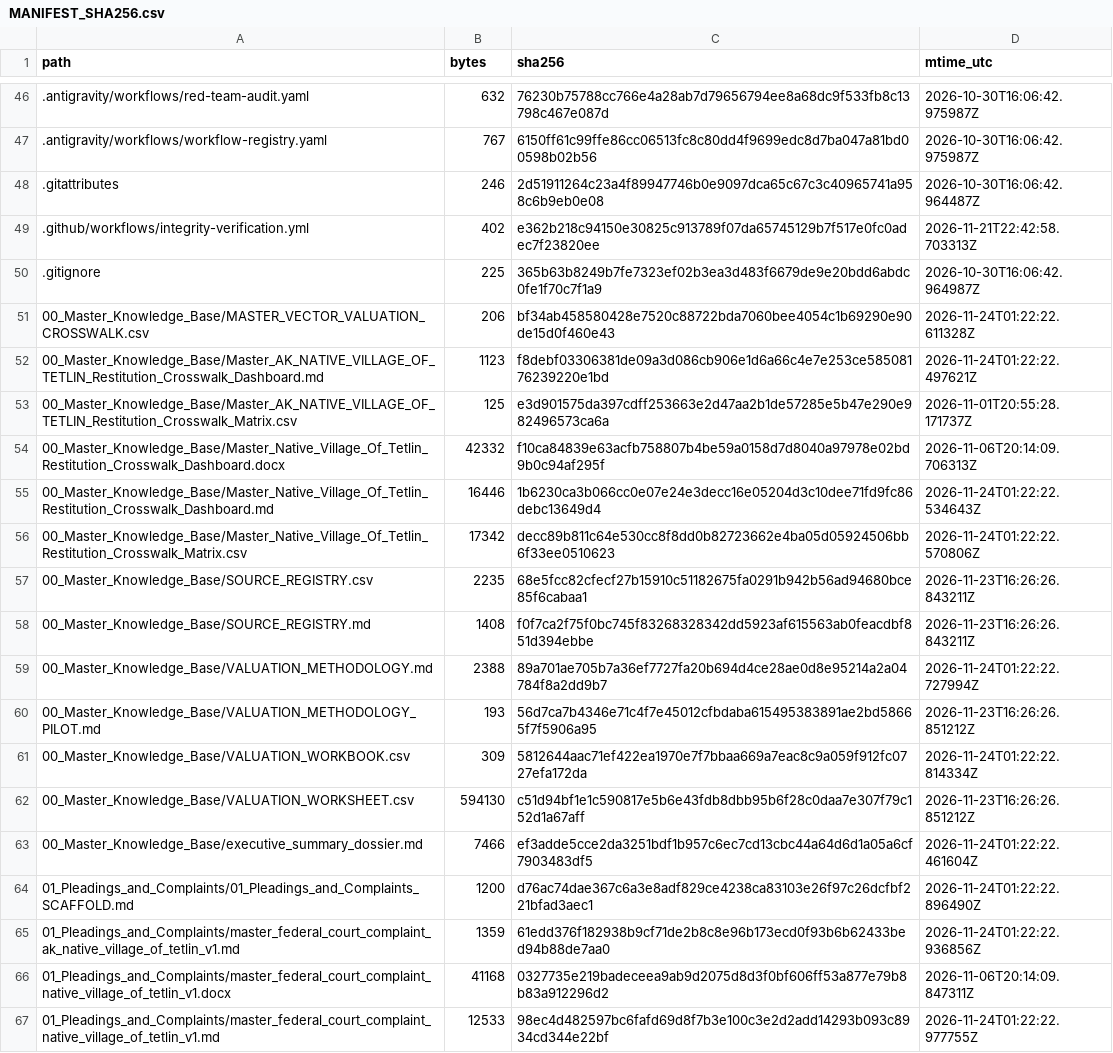
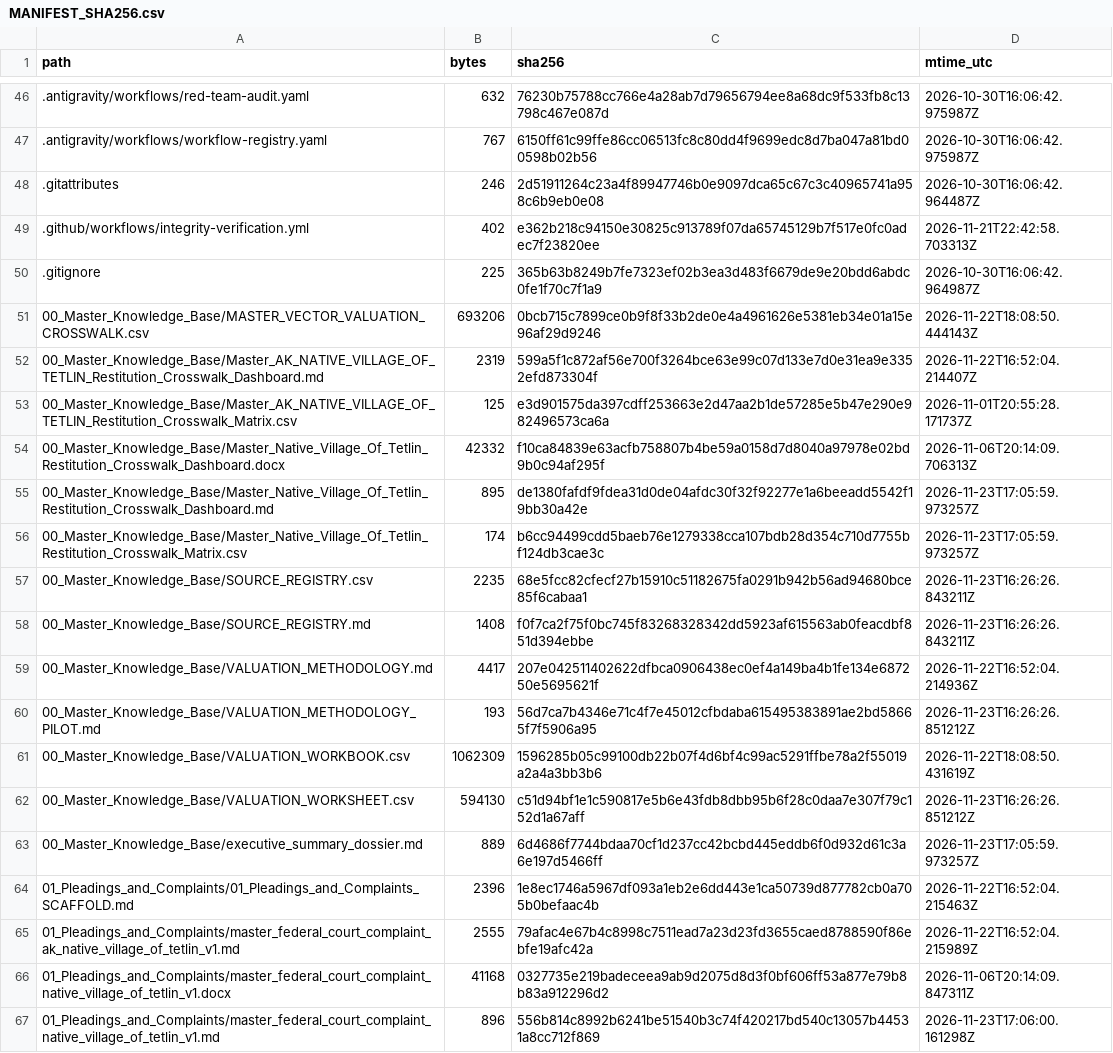
Before and after one commit to GlobalRestitutionAlliance/turtle-island-us-ak-native-village-of-tetlin-master-litigation, a CSV file: 99_Archives_and_Manifests/MANIFEST_SHA256.csv, drawn as a sheet; only a part is shown, gaps mark what is left out; the diff covers the shown part only.

```diff
--- a/99_Archives_and_Manifests/MANIFEST_SHA256.csv
+++ b/99_Archives_and_Manifests/MANIFEST_SHA256.csv
@@ -50,18 +50,18 @@ path,bytes,sha256,mtime_utc
 .gitignore,225,365b63b8249b7fe7323ef02b3ea3d483f6679de9e20bdd6abdc0fe1f70c7f1a9,2026-10-30T16:06:42.964987Z
-00_Master_Knowledge_Base/MASTER_VECTOR_VALUATION_CROSSWALK.csv,206,bf34ab458580428e7520c88722bda7060bee4054c1b69290e90de15d0f460e43,2026-11-24T01:22:22.611328Z
-00_Master_Knowledge_Base/Master_AK_NATIVE_VILLAGE_OF_TETLIN_Restitution_Crosswalk_Dashboard.md,1123,f8debf03306381de09a3d086cb906e1d6a66c4e7e253ce58508176239220e1bd,2026-11-24T01:22:22.497621Z
+00_Master_Knowledge_Base/MASTER_VECTOR_VALUATION_CROSSWALK.csv,693206,0bcb715c7899ce0b9f8f33b2de0e4a4961626e5381eb34e01a15e96af29d9246,2026-11-22T18:08:50.444143Z
+00_Master_Knowledge_Base/Master_AK_NATIVE_VILLAGE_OF_TETLIN_Restitution_Crosswalk_Dashboard.md,2319,599a5f1c872af56e700f3264bce63e99c07d133e7d0e31ea9e3352efd873304f,2026-11-22T16:52:04.214407Z
 00_Master_Knowledge_Base/Master_AK_NATIVE_VILLAGE_OF_TETLIN_Restitution_Crosswalk_Matrix.csv,125,e3d901575da397cdff253663e2d47aa2b1de57285e5b47e290e982496573ca6a,2026-11-01T20:55:28.171737Z
 00_Master_Knowledge_Base/Master_Native_Village_Of_Tetlin_Restitution_Crosswalk_Dashboard.docx,42332,f10ca84839e63acfb758807b4be59a0158d7d8040a97978e02bd9b0c94af295f,2026-11-06T20:14:09.706313Z
-00_Master_Knowledge_Base/Master_Native_Village_Of_Tetlin_Restitution_Crosswalk_Dashboard.md,16446,1b6230ca3b066cc0e07e24e3decc16e05204d3c10dee71fd9fc86debc13649d4,2026-11-24T01:22:22.534643Z
-00_Master_Knowledge_Base/Master_Native_Village_Of_Tetlin_Restitution_Crosswalk_Matrix.csv,17342,decc89b811c64e530cc8f8dd0b82723662e4ba05d05924506bb6f33ee0510623,2026-11-24T01:22:22.570806Z
+00_Master_Knowledge_Base/Master_Native_Village_Of_Tetlin_Restitution_Crosswalk_Dashboard.md,895,de1380fafdf9fdea31d0de04afdc30f32f92277e1a6beeadd5542f19bb30a42e,2026-11-23T17:05:59.973257Z
+00_Master_Knowledge_Base/Master_Native_Village_Of_Tetlin_Restitution_Crosswalk_Matrix.csv,174,b6cc94499cdd5baeb76e1279338cca107bdb28d354c710d7755bf124db3cae3c,2026-11-23T17:05:59.973257Z
 00_Master_Knowledge_Base/SOURCE_REGISTRY.csv,2235,68e5fcc82cfecf27b15910c51182675fa0291b942b56ad94680bce85f6cabaa1,2026-11-23T16:26:26.843211Z
 00_Master_Knowledge_Base/SOURCE_REGISTRY.md,1408,f0f7ca2f75f0bc745f83268328342dd5923af615563ab0feacdbf851d394ebbe,2026-11-23T16:26:26.843211Z
-00_Master_Knowledge_Base/VALUATION_METHODOLOGY.md,2388,89a701ae705b7a36ef7727fa20b694d4ce28ae0d8e95214a2a04784f8a2dd9b7,2026-11-24T01:22:22.727994Z
+00_Master_Knowledge_Base/VALUATION_METHODOLOGY.md,4417,207e042511402622dfbca0906438ec0ef4a149ba4b1fe134e687250e5695621f,2026-11-22T16:52:04.214936Z
 00_Master_Knowledge_Base/VALUATION_METHODOLOGY_PILOT.md,193,56d7ca7b4346e71c4f7e45012cfbdaba615495383891ae2bd58665f7f5906a95,2026-11-23T16:26:26.851212Z
-00_Master_Knowledge_Base/VALUATION_WORKBOOK.csv,309,5812644aac71ef422ea1970e7f7bbaa669a7eac8c9a059f912fc0727efa172da,2026-11-24T01:22:22.814334Z
+00_Master_Knowledge_Base/VALUATION_WORKBOOK.csv,1062309,1596285b05c99100db22b07f4d6bf4c99ac5291ffbe78a2f55019a2a4a3bb3b6,2026-11-22T18:08:50.431619Z
 00_Master_Knowledge_Base/VALUATION_WORKSHEET.csv,594130,c51d94bf1e1c590817e5b6e43fdb8dbb95b6f28c0daa7e307f79c152d1a67aff,2026-11-23T16:26:26.851212Z
-00_Master_Knowledge_Base/executive_summary_dossier.md,7466,ef3adde5cce2da3251bdf1b957c6ec7cd13cbc44a64d6d1a05a6cf7903483df5,2026-11-24T01:22:22.461604Z
-01_Pleadings_and_Complaints/01_Pleadings_and_Complaints_SCAFFOLD.md,1200,d76ac74dae367c6a3e8adf829ce4238ca83103e26f97c26dcfbf221bfad3aec1,2026-11-24T01:22:22.896490Z
-01_Pleadings_and_Complaints/master_federal_court_complaint_ak_native_village_of_tetlin_v1.md,1359,61edd376f182938b9cf71de2b8c8e96b173ecd0f93b6b62433bed94b88de7aa0,2026-11-24T01:22:22.936856Z
+00_Master_Knowledge_Base/executive_summary_dossier.md,889,6d4686f7744bdaa70cf1d237cc42bcbd445eddb6f0d932d61c3a6e197d5466ff,2026-11-23T17:05:59.973257Z
+01_Pleadings_and_Complaints/01_Pleadings_and_Complaints_SCAFFOLD.md,2396,1e8ec1746a5967df093a1eb2e6dd443e1ca50739d877782cb0a705b0befaac4b,2026-11-22T16:52:04.215463Z
+01_Pleadings_and_Complaints/master_federal_court_complaint_ak_native_village_of_tetlin_v1.md,2555,79afac4e67b4c8998c7511ead7a23d23fd3655caed8788590f86ebfe19afc42a,2026-11-22T16:52:04.215989Z
 01_Pleadings_and_Complaints/master_federal_court_complaint_native_village_of_tetlin_v1.docx,41168,0327735e219badeceea9ab9d2075d8d3f0bf606ff53a877e79b8b83a912296d2,2026-11-06T20:14:09.847311Z
-01_Pleadings_and_Complaints/master_federal_court_complaint_native_village_of_tetlin_v1.md,12533,98ec4d482597bc6fafd69d8f7b3e100c3e2d2add14293b093c8934cd344e22bf,2026-11-24T01:22:22.977755Z
+01_Pleadings_and_Complaints/master_federal_court_complaint_native_village_of_tetlin_v1.md,896,556b814c8992b6241be51540b3c74f420217bd540c13057b44531a8cc712f869,2026-11-23T17:06:00.161298Z
```
Also changed, not shown: 86 edited cells elsewhere in this file, 39 other files.
